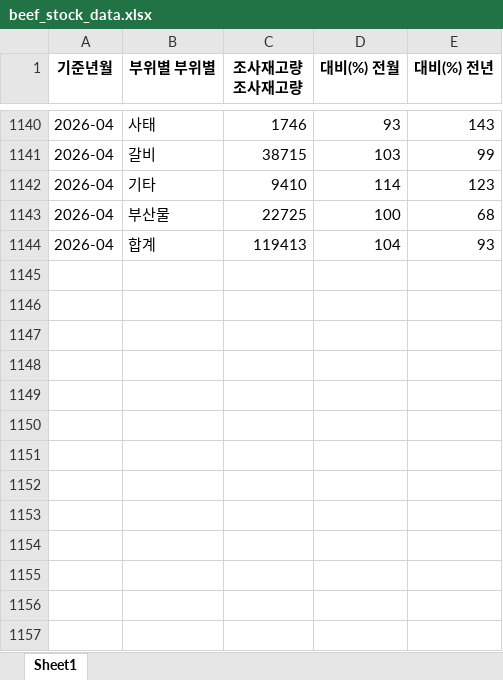
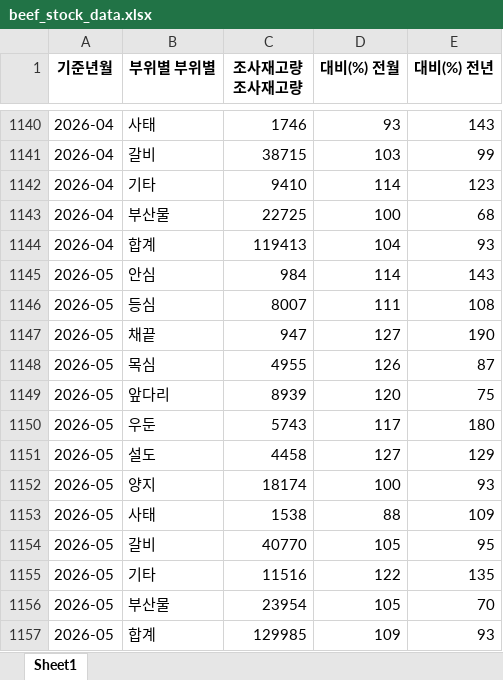
Before and after one commit to livedevgit-dev/Beef_Price_Model, an Excel workbook: data/0_raw/beef_stock_data.xlsx, sheet Sheet1, drawn as a sheet; only a part is shown, gaps mark what is left out; values as stored, in another font and other column widths than the file's, no borders; the diff names each change by its address in the sheet, - before the commit and + after, or states it on an @@ line.

```diff
--- a/data/0_raw/beef_stock_data.xlsx (sheet Sheet1)
+++ b/data/0_raw/beef_stock_data.xlsx (sheet Sheet1)
+row 1145: 2026-05 | 안심 | 984 | 114 | 143
+row 1146: 2026-05 | 등심 | 8007 | 111 | 108
+row 1147: 2026-05 | 채끝 | 947 | 127 | 190
+row 1148: 2026-05 | 목심 | 4955 | 126 | 87
+row 1149: 2026-05 | 앞다리 | 8939 | 120 | 75
+row 1150: 2026-05 | 우둔 | 5743 | 117 | 180
+row 1151: 2026-05 | 설도 | 4458 | 127 | 129
+row 1152: 2026-05 | 양지 | 18174 | 100 | 93
+row 1153: 2026-05 | 사태 | 1538 | 88 | 109
+row 1154: 2026-05 | 갈비 | 40770 | 105 | 95
+row 1155: 2026-05 | 기타 | 11516 | 122 | 135
+row 1156: 2026-05 | 부산물 | 23954 | 105 | 70
+row 1157: 2026-05 | 합계 | 129985 | 109 | 93
```
Also changed, not shown: 27 other files.
